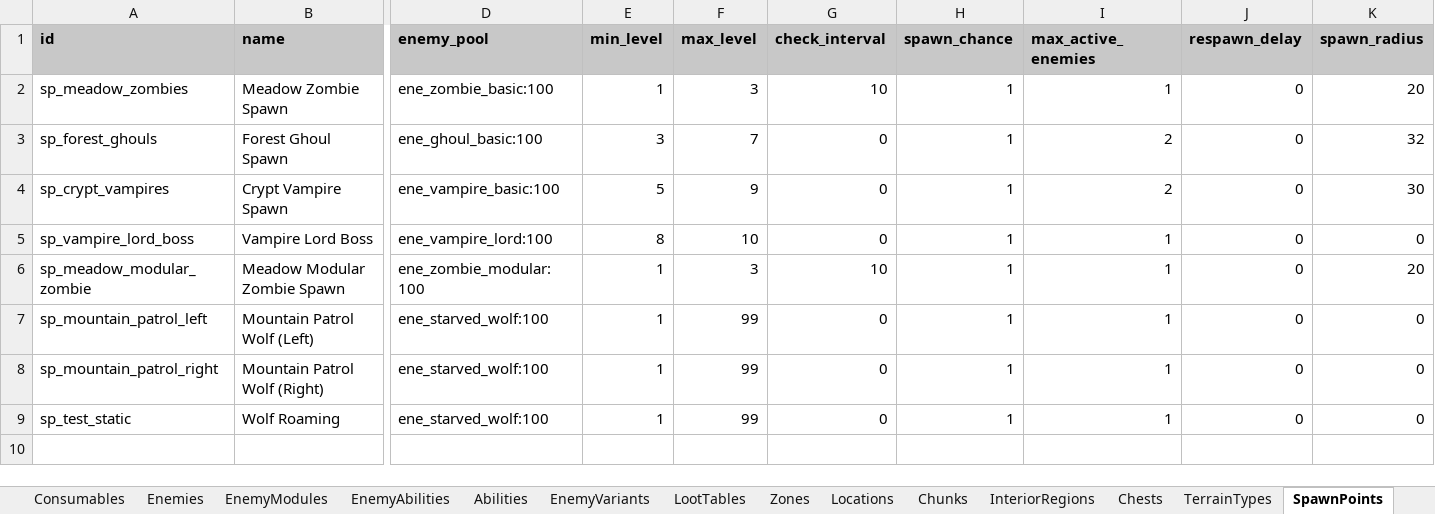
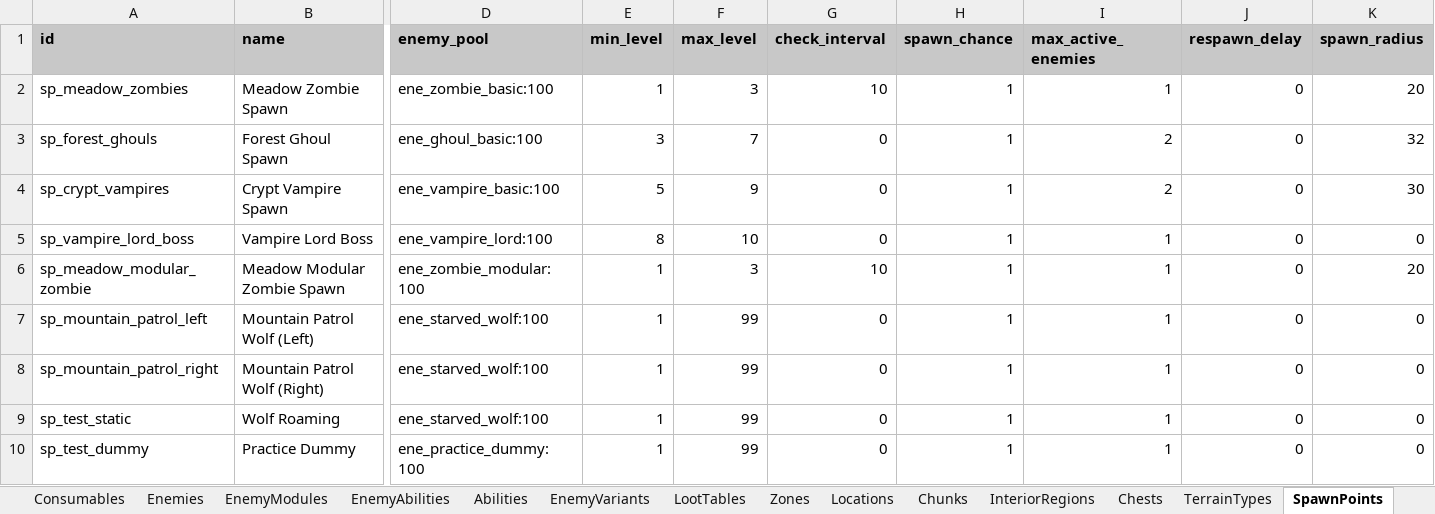
Before and after one commit to MatousHruska/MobileTestia, an Excel workbook: databases/TesiaDatabase.xlsm, sheet SpawnPoints, drawn as a sheet; only a part is shown, gaps mark what is left out; values as stored, in another font and other column widths than the file's, no borders; rows hold the shown columns only; the diff names each change by its address in the sheet, - before the commit and + after, or states it on an @@ line.

```diff
--- a/databases/TesiaDatabase.xlsm (sheet SpawnPoints)
+++ b/databases/TesiaDatabase.xlsm (sheet SpawnPoints)
+row 10: sp_test_dummy | Practice Dummy | ene_practice_dummy:100 | 1 | 99 | 0 | 1 | 1 | 0 | 0
```
Also changed, not shown: sheet Enemies, 7 other files.
